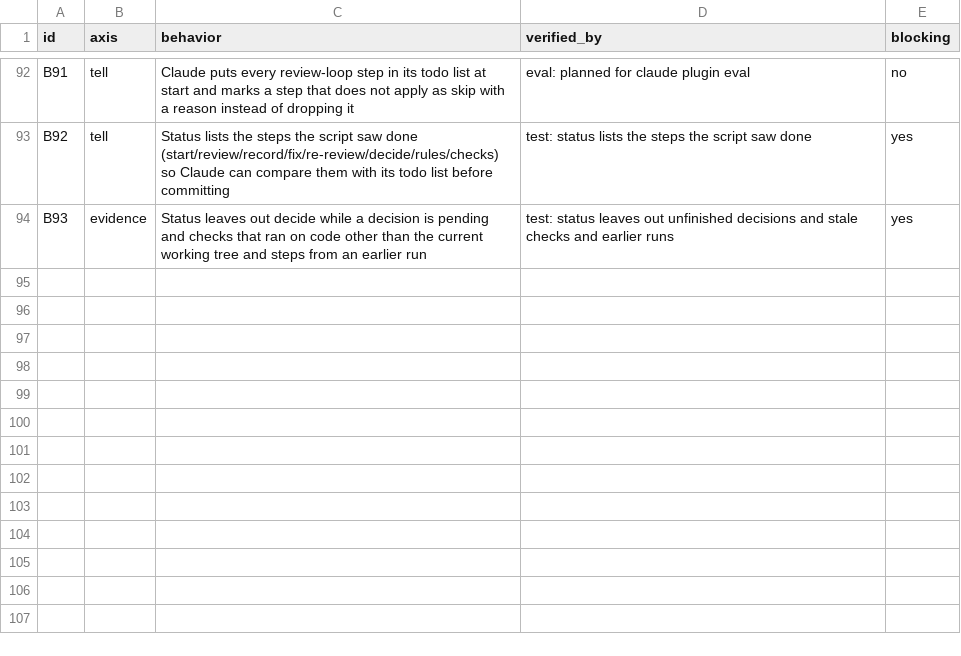
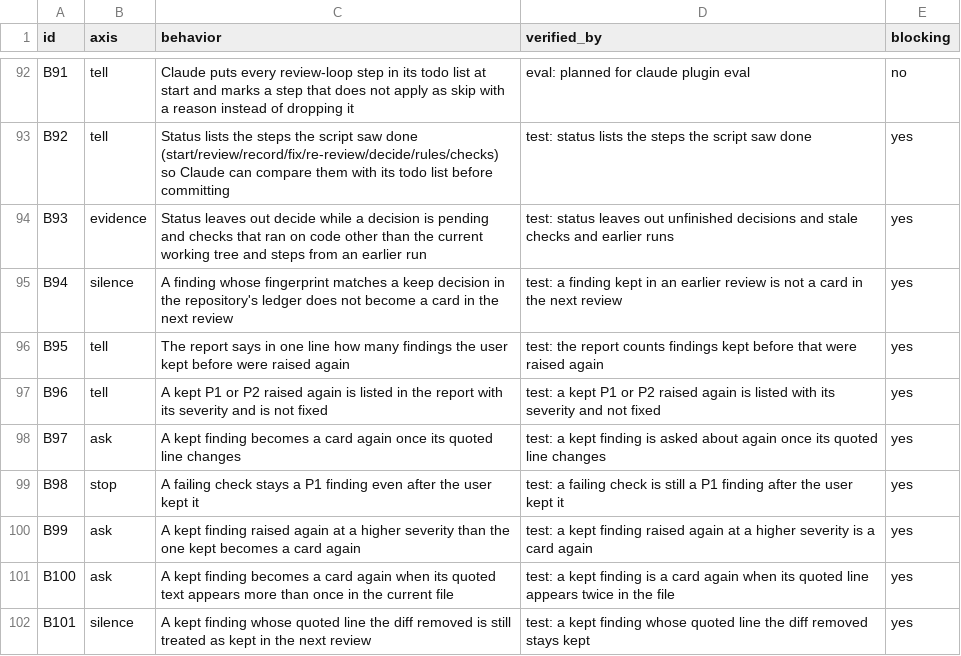
Before and after one commit to lee-eojin/lim, a CSV file: evals/review-loop/behaviors.csv, drawn as a sheet; only a part is shown, gaps mark what is left out.

Commit message:
feat: do not ask again about findings the user kept (#45)

```diff
--- a/evals/review-loop/behaviors.csv
+++ b/evals/review-loop/behaviors.csv
@@ -94 +94,9 @@ B92,tell,Status lists the steps the script saw done (start/review/record/fix/re-
 B93,evidence,Status leaves out decide while a decision is pending and checks that ran on code other than the current working tree and steps from an earlier run,test: status leaves out unfinished decisions and stale checks and earlier runs,yes
+B94,silence,A finding whose fingerprint matches a keep decision in the repository's ledger does not become a card in the next review,test: a finding kept in an earlier review is not a card in the next review,yes
+B95,tell,The report says in one line how many findings the user kept before were raised again,test: the report counts findings kept before that were raised again,yes
+B96,tell,A kept P1 or P2 raised again is listed in the report with its severity and is not fixed,test: a kept P1 or P2 raised again is listed with its severity and not fixed,yes
+B97,ask,A kept finding becomes a card again once its quoted line changes,test: a kept finding is asked about again once its quoted line changes,yes
+B98,stop,A failing check stays a P1 finding even after the user kept it,test: a failing check is still a P1 finding after the user kept it,yes
+B99,ask,A kept finding raised again at a higher severity than the one kept becomes a card again,test: a kept finding raised again at a higher severity is a card again,yes
+B100,ask,A kept finding becomes a card again when its quoted text appears more than once in the current file,test: a kept finding is a card again when its quoted line appears twice in the file,yes
+B101,silence,A kept finding whose quoted line the diff removed is still treated as kept in the next review,test: a kept finding whose quoted line the diff removed stays kept,yes
```
Also changed, not shown: 16 other files.
